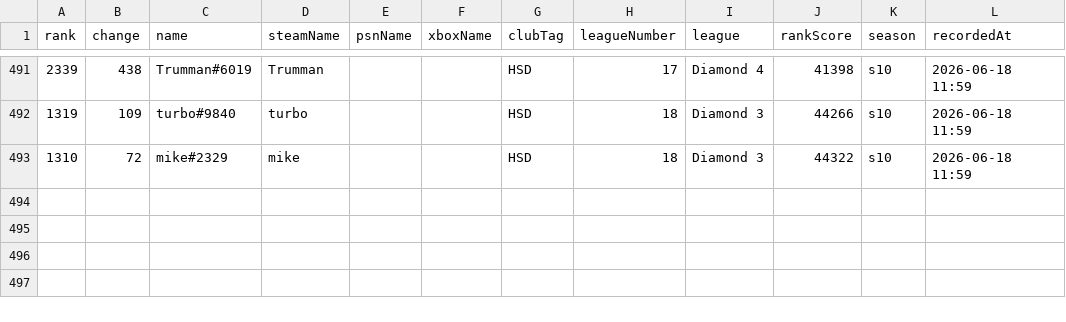
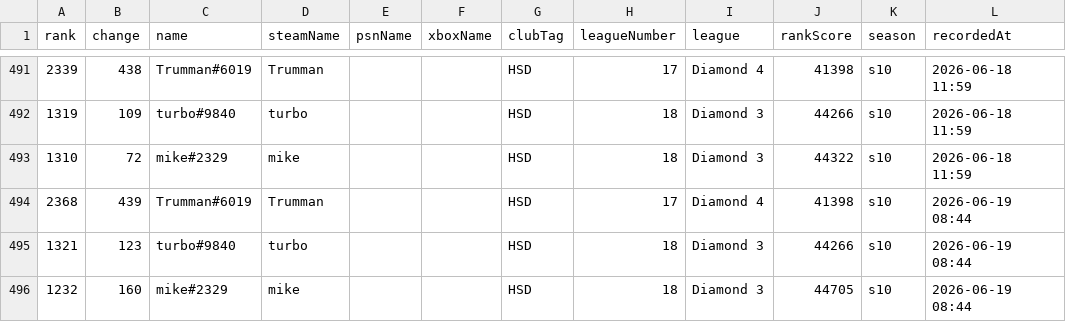
Before and after one commit to albinkempe/the-finals, a CSV file: data/rank_data.csv, drawn as a sheet; only a part is shown, gaps mark what is left out.

Commit message:
Update rank data: 2026-06-19

```diff
--- a/data/rank_data.csv
+++ b/data/rank_data.csv
@@ -493 +493,4 @@ rank,change,name,steamName,psnName,xboxName,clubTag,leagueNumber,league,rankScor
 1310,72,mike#2329,mike,,,HSD,18,Diamond 3,44322,s10,2026-06-18 11:59
+2368,439,Trumman#6019,Trumman,,,HSD,17,Diamond 4,41398,s10,2026-06-19 08:44
+1321,123,turbo#9840,turbo,,,HSD,18,Diamond 3,44266,s10,2026-06-19 08:44
+1232,160,mike#2329,mike,,,HSD,18,Diamond 3,44705,s10,2026-06-19 08:44
```
